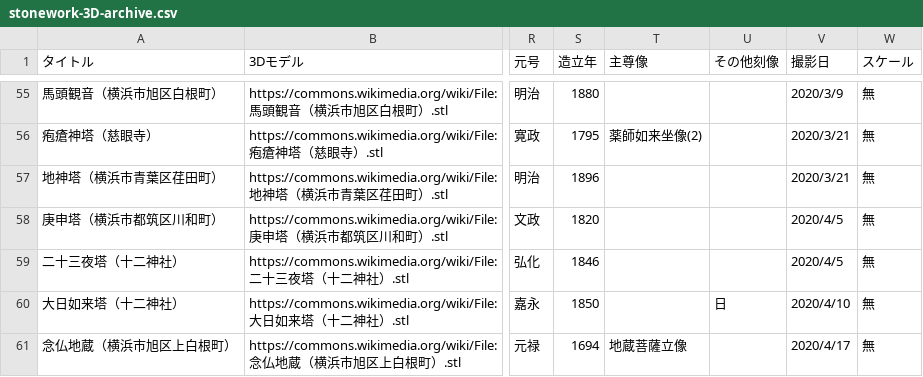
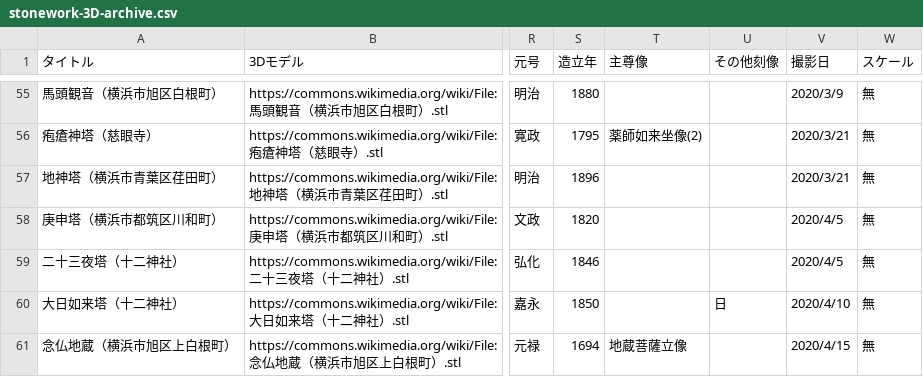
Before and after one commit to ShinodaKosuke/stonework-3D-archive, a CSV file: stonework-3D-archive.csv, drawn as a sheet; only a part is shown, gaps mark what is left out; the diff names each change by its address in the sheet, - before the commit and + after, or states it on an @@ line.

Commit message:
Update stonework-3D-archive.csv

```diff
--- a/stonework-3D-archive.csv
+++ b/stonework-3D-archive.csv
-V61 (撮影日): 2020/4/17
+V61 (撮影日): 2020/4/15
```
